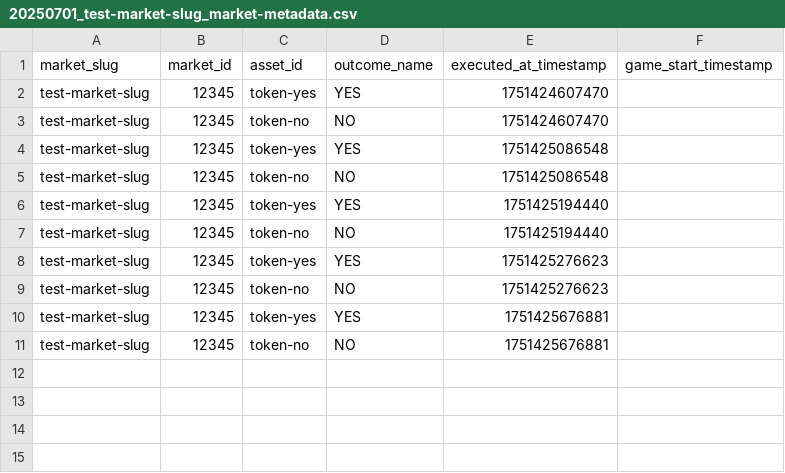
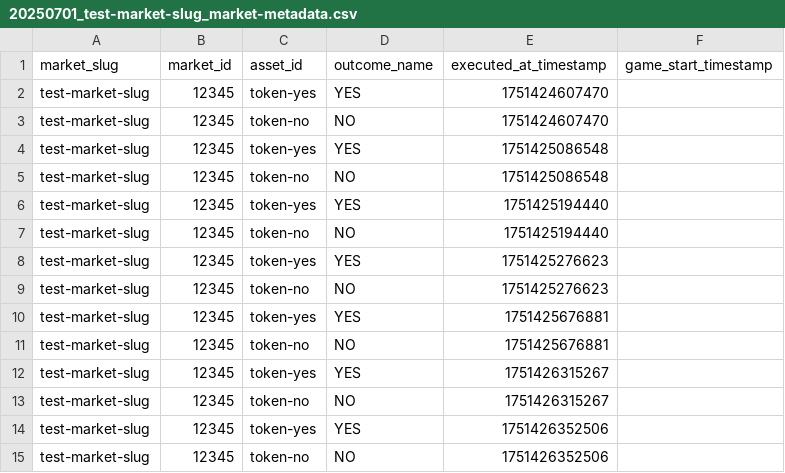
Before and after one commit to MinesJA/SignalDrift, a CSV file: data/20250701_test-market-slug_market-metadata.csv, drawn as a sheet; the diff names each change by its address in the sheet, - before the commit and + after, or states it on an @@ line.

```diff
--- a/data/20250701_test-market-slug_market-metadata.csv
+++ b/data/20250701_test-market-slug_market-metadata.csv
+row 12: test-market-slug | 12345 | token-yes | YES | 1751426315267
+row 13: test-market-slug | 12345 | token-no | NO | 1751426315267
+row 14: test-market-slug | 12345 | token-yes | YES | 1751426352506
+row 15: test-market-slug | 12345 | token-no | NO | 1751426352506
```
Also changed, not shown: data/20250701_market-1_market-metadata.csv, data/20250701_market-2_market-metadata.csv, 7 other files.
